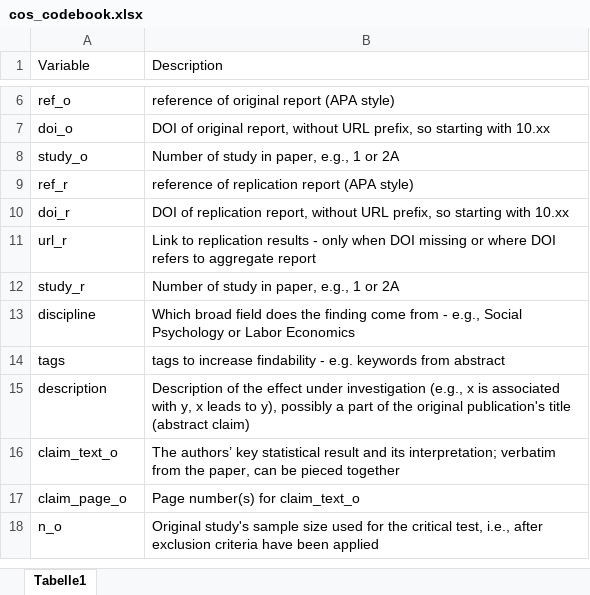
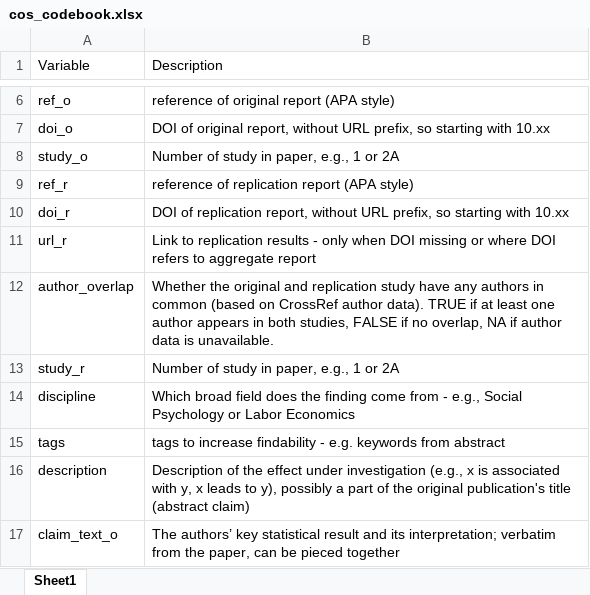
Before and after one commit to forrtproject/FReD-data, an Excel workbook: COS Reports/cos_codebook.xlsx, sheet Sheet1, drawn as a sheet; only a part is shown, gaps mark what is left out; the shorter side is filled out with more unchanged rows; values as stored, in another font and other column widths than the file's, no cell formats; the diff names each change by its address in the sheet, - before the commit and + after, or states it on an @@ line.

```diff
--- a/COS Reports/cos_codebook.xlsx (sheet Sheet1)
+++ b/COS Reports/cos_codebook.xlsx (sheet Sheet1)
-sheet tab: Tabelle1
+sheet tab: Sheet1
+row 12: author_overlap | Whether the original and replication study have any authors in common (based on CrossRef author data). TRUE if at least one author appears in both studies, FALSE if no overlap, NA if author data is unavailable.
```
Also changed, not shown: cell formats, 2 other files.
